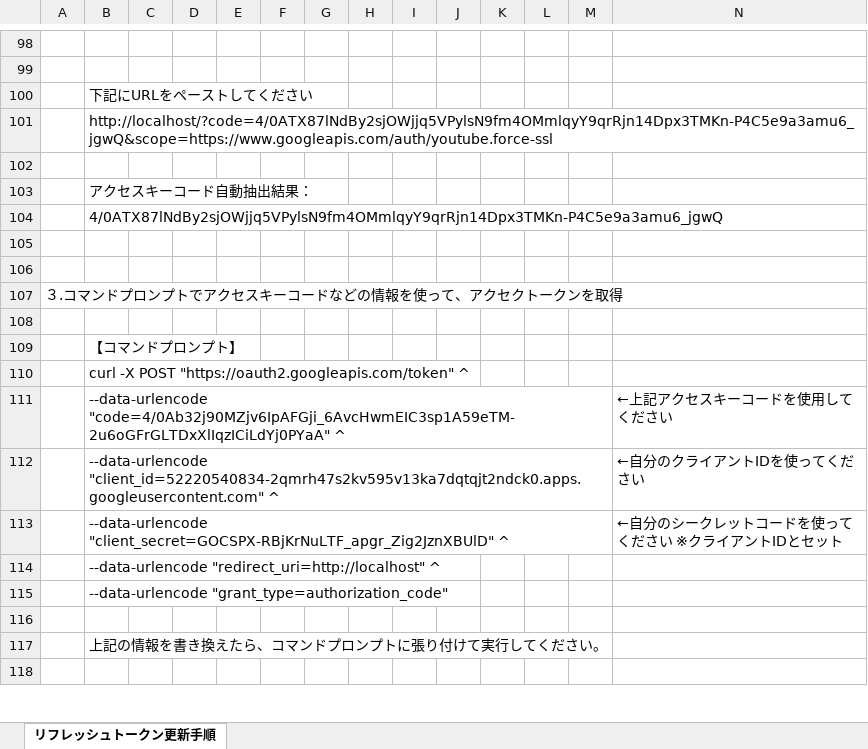
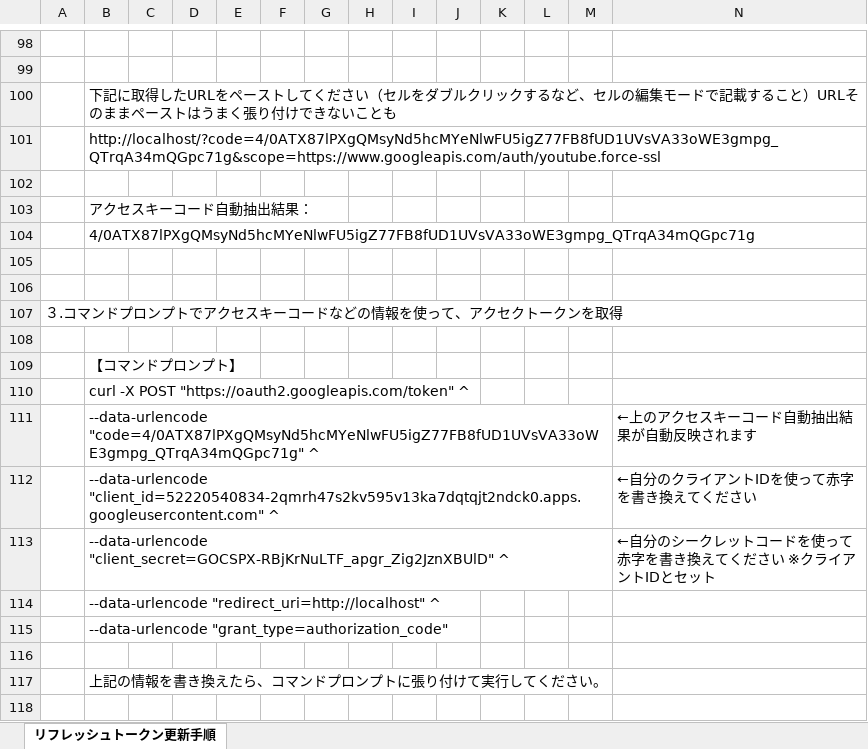
Before and after one commit to kaeru07/ai-dev-clone, an Excel workbook: リフレッシュトークン手動更新手順.xlsx, sheet リフレッシュトークン更新手順, drawn as a sheet; only a part is shown, gaps mark what is left out; values as stored, in another font and other column widths than the file's, no borders; charts and pictures not drawn; removed rows and columns are numbered as before the commit, all else as after; the diff covers the shown part only; the diff names each change by its address in the sheet, - before the commit and + after, or states it on an @@ line.

```diff
--- a/リフレッシュトークン手動更新手順.xlsx (sheet リフレッシュトークン更新手順)
+++ b/リフレッシュトークン手動更新手順.xlsx (sheet リフレッシュトークン更新手順)
-B100: 下記にURLをペーストしてください
+B100: 下記に取得したURLをペーストしてください（セルをダブルクリックするなど、セルの編集モードで記載すること）URLそのままペーストはうまく張り付けできないことも
-B101: http://localhost/?code=4/0ATX87lNdBy2sjOWjjq5VPylsN9fm4OMmlqyY9qrRjn14Dpx3TMKn-P4C5e9a3amu6_jgwQ&scope=https://www.googleapis.com/auth/youtube.force-ssl
+B101: http://localhost/?code=4/0ATX87lPXgQMsyNd5hcMYeNlwFU5igZ77FB8fUD1UVsVA33oWE3gmpg_QTrqA34mQGpc71g&scope=https://www.googleapis.com/auth/youtube.force-ssl
-B104: 4/0ATX87lNdBy2sjOWjjq5VPylsN9fm4OMmlqyY9qrRjn14Dpx3TMKn-P4C5e9a3amu6_jgwQ
+B104: 4/0ATX87lPXgQMsyNd5hcMYeNlwFU5igZ77FB8fUD1UVsVA33oWE3gmpg_QTrqA34mQGpc71g
-row 111:  | --data-urlencode "code=4/0Ab32j90MZjv6IpAFGji_6AvcHwmEIC3sp1A59eTM-2u6oGFrGLTDxXlIqzICiLdYj0PYaA" ^ |  |  |  |  |  |  |  |  |  |  |  | ←上記アクセスキーコードを使用してください
+row 111:  | --data-urlencode "code=4/0ATX87lPXgQMsyNd5hcMYeNlwFU5igZ77FB8fUD1UVsVA33oWE3gmpg_QTrqA34mQGpc71g" ^ |  |  |  |  |  |  |  |  |  |  |  | ←上のアクセスキーコード自動抽出結果が自動反映されます
-N112: ←自分のクライアントIDを使ってください
+N112: ←自分のクライアントIDを使って赤字を書き換えてください
-N113: ←自分のシークレットコードを使ってください ※クライアントIDとセット
+N113: ←自分のシークレットコードを使って赤字を書き換えてください ※クライアントIDとセット
```
Also changed, not shown: 17 added rows and 6 edited cells elsewhere in this sheet, charts or pictures.
